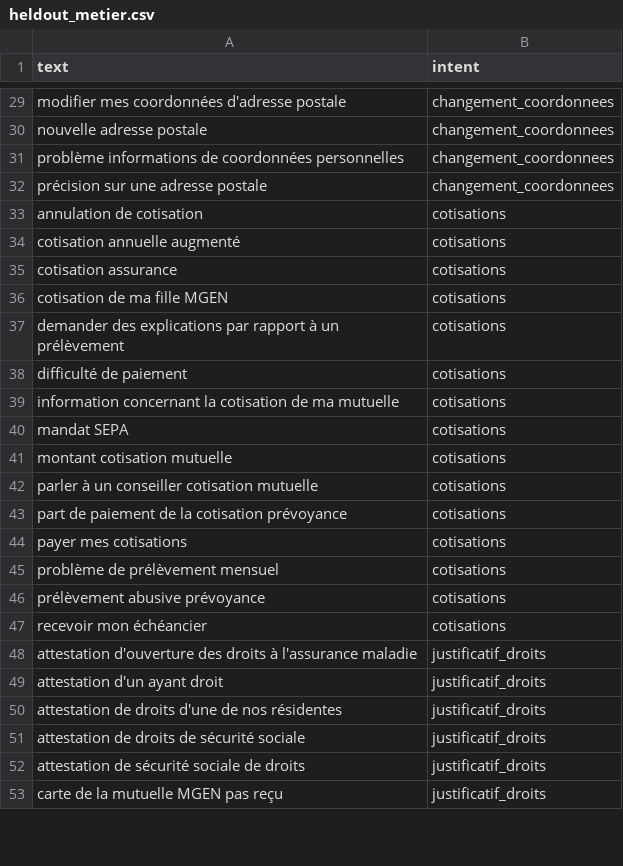
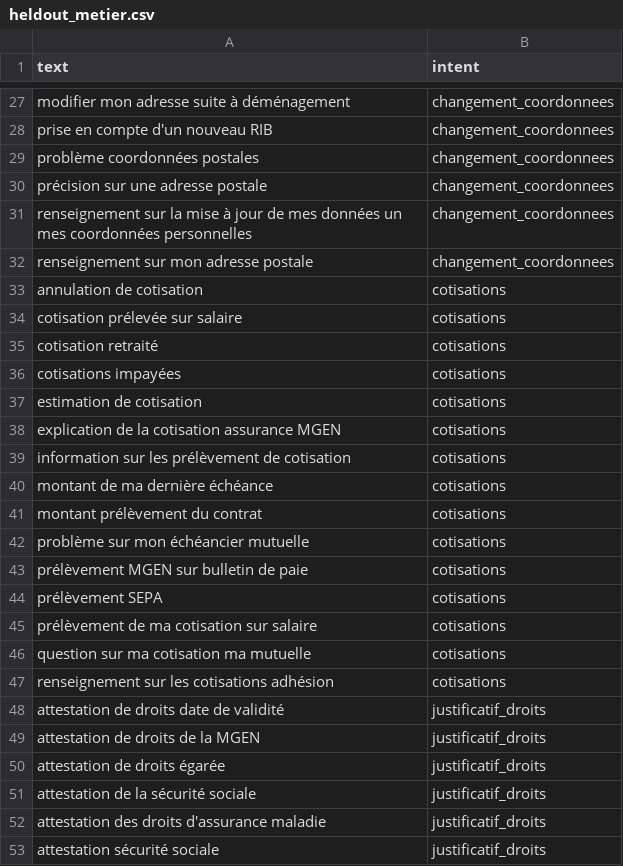
Before and after one commit to henribesnard/loko, a CSV file: eval/datasets/heldout_metier.csv, drawn as a sheet; only a part is shown, gaps mark what is left out; removed rows and columns are numbered as before the commit, all else as after; the diff covers the shown part only; the diff names each change by its address in the sheet, - before the commit and + after, or states it on an @@ line.

```diff
--- a/eval/datasets/heldout_metier.csv
+++ b/eval/datasets/heldout_metier.csv
-A27 (text): modifier mes coordonnées d'adresse postale
+A27 (text): modifier mon adresse suite à déménagement
-A28 (text): nouvelle adresse postale
+A28 (text): prise en compte d'un nouveau RIB
-A29 (text): problème informations de coordonnées personnelles
+A29 (text): problème coordonnées postales
+row 31: renseignement sur la mise à jour de mes données un mes coordonnées personnelles | changement_coordonnees
+row 32: renseignement sur mon adresse postale | changement_coordonnees
-A34 (text): cotisation annuelle augmenté
+A34 (text): cotisation prélevée sur salaire
+row 35: cotisation retraité | cotisations
-A36 (text): cotisation assurance
+A36 (text): cotisations impayées
-A37 (text): cotisation de ma fille MGEN
+A37 (text): estimation de cotisation
-A38 (text): demander des explications par rapport à un prélèvement
+A38 (text): explication de la cotisation assurance MGEN
-A39 (text): difficulté de paiement
+A39 (text): information sur les prélèvement de cotisation
-A40 (text): information concernant la cotisation de ma mutuelle
+A40 (text): montant de ma dernière échéance
-row 40: mandat SEPA | cotisations
-A41 (text): montant cotisation mutuelle
+A41 (text): montant prélèvement du contrat
-A42 (text): parler à un conseiller cotisation mutuelle
+A42 (text): problème sur mon échéancier mutuelle
-A43 (text): part de paiement de la cotisation prévoyance
+A43 (text): prélèvement MGEN sur bulletin de paie
-A44 (text): payer mes cotisations
+A44 (text): prélèvement SEPA
-A45 (text): problème de prélèvement mensuel
+A45 (text): prélèvement de ma cotisation sur salaire
-A46 (text): prélèvement abusive prévoyance
+A46 (text): question sur ma cotisation ma mutuelle
-A47 (text): recevoir mon échéancier
+A47 (text): renseignement sur les cotisations adhésion
-A48 (text): attestation d'ouverture des droits à l'assurance maladie
+A48 (text): attestation de droits date de validité
-A49 (text): attestation d'un ayant droit
+A49 (text): attestation de droits de la MGEN
-A50 (text): attestation de droits d'une de nos résidentes
+A50 (text): attestation de droits égarée
-A51 (text): attestation de droits de sécurité sociale
+A51 (text): attestation de la sécurité sociale
-A52 (text): attestation de sécurité sociale de droits
+A52 (text): attestation des droits d'assurance maladie
-A53 (text): carte de la mutuelle MGEN pas reçu
+A53 (text): attestation sécurité sociale
```
Also changed, not shown: 4 added rows, 6 removed rows and 68 edited cells elsewhere in this file, eval/datasets/heldout_conseiller.csv, eval/datasets/heldout_horsscope.csv, 29 other files.
